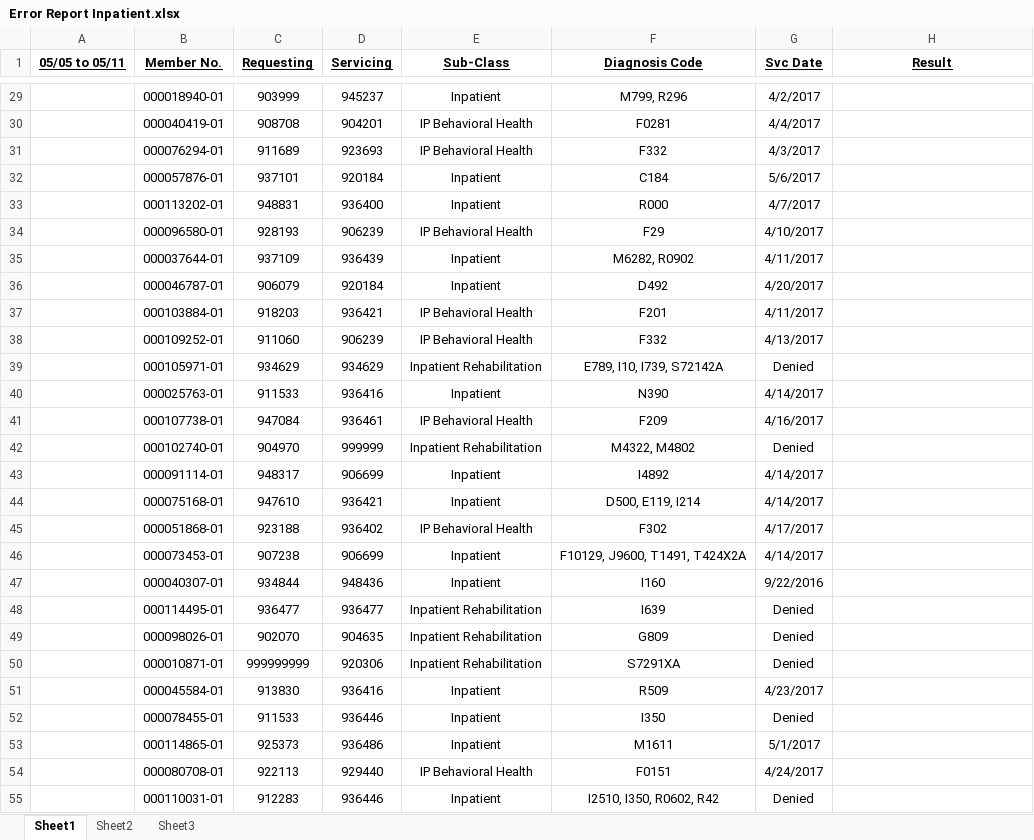
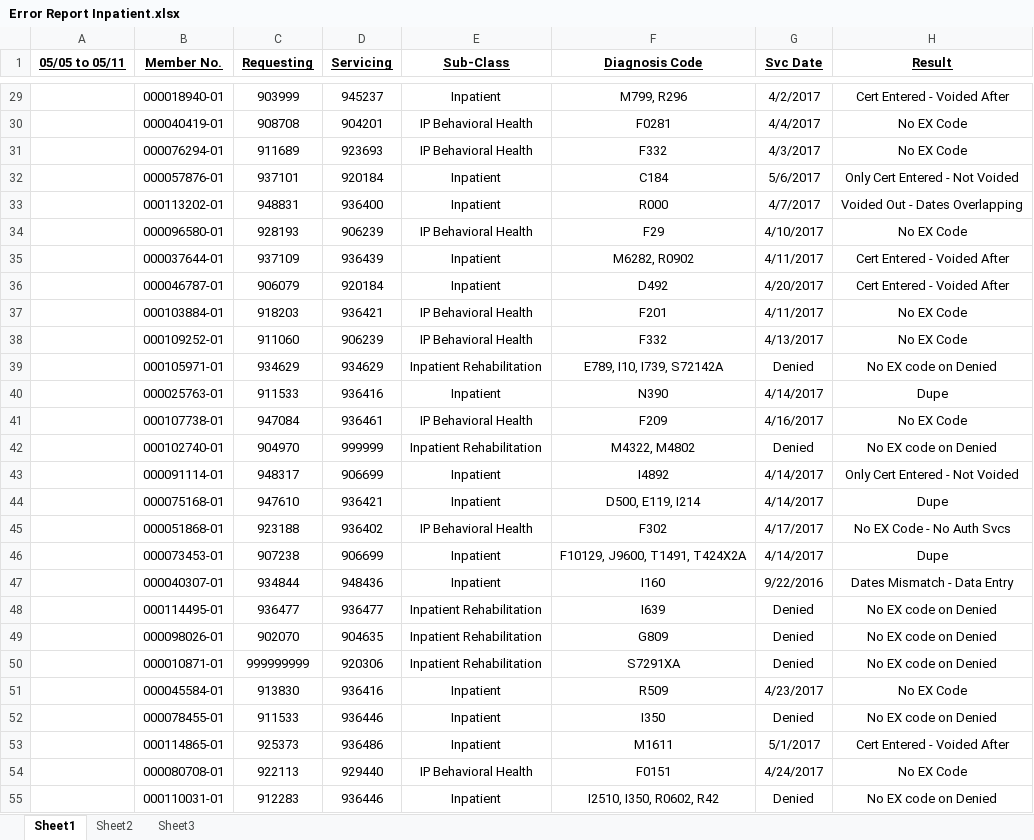
Before and after one commit to jay264/medibot-amisys, an Excel workbook: error_report/Error Report Inpatient.xlsx, sheet Sheet1, drawn as a sheet; only a part is shown, gaps mark what is left out; values as stored, in another font and other column widths than the file's, no borders; the diff covers the shown part only; the diff names each change by its address in the sheet, - before the commit and + after, or states it on an @@ line.

```diff
--- a/error_report/Error Report Inpatient.xlsx (sheet Sheet1)
+++ b/error_report/Error Report Inpatient.xlsx (sheet Sheet1)
-H29 (Result): (empty)
+H29 (Result): Cert Entered - Voided After
-H30:H31 (Result): (empty)
+H30:H31 (Result): No EX Code
-H32 (Result): (empty)
+H32 (Result): Only Cert Entered - Not Voided
-H33 (Result): (empty)
+H33 (Result): Voided Out - Dates Overlapping
-H34 (Result): (empty)
+H34 (Result): No EX Code
-H35:H36 (Result): (empty)
+H35:H36 (Result): Cert Entered - Voided After
-H37:H38 (Result): (empty)
+H37:H38 (Result): No EX Code
-H39 (Result): (empty)
+H39 (Result): No EX code on Denied
-H40 (Result): (empty)
+H40 (Result): Dupe
-H41 (Result): (empty)
+H41 (Result): No EX Code
-H42 (Result): (empty)
+H42 (Result): No EX code on Denied
-H43 (Result): (empty)
+H43 (Result): Only Cert Entered - Not Voided
-H44 (Result): (empty)
+H44 (Result): Dupe
-H45 (Result): (empty)
+H45 (Result): No EX Code - No Auth Svcs
-H46 (Result): (empty)
+H46 (Result): Dupe
-H47 (Result): (empty)
+H47 (Result): Dates Mismatch - Data Entry
-H48:H50 (Result): (empty)
+H48:H50 (Result): No EX code on Denied
-H51 (Result): (empty)
+H51 (Result): No EX Code
-H52 (Result): (empty)
+H52 (Result): No EX code on Denied
-H53 (Result): (empty)
+H53 (Result): Cert Entered - Voided After
-H54 (Result): (empty)
+H54 (Result): No EX Code
-H55 (Result): (empty)
+H55 (Result): No EX code on Denied
```
Also changed, not shown: 163 added rows and 43 edited cells elsewhere in this sheet.
